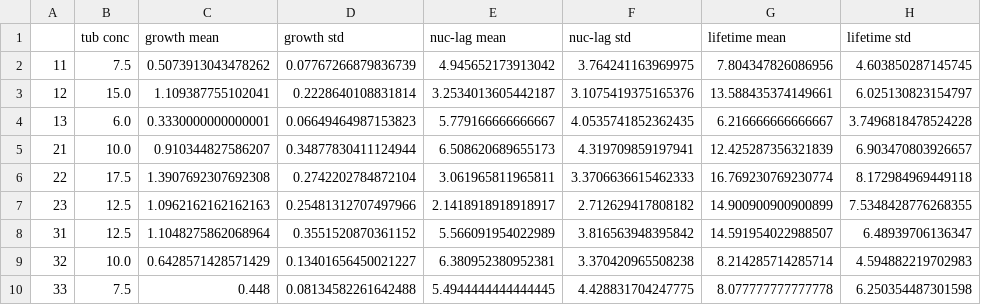
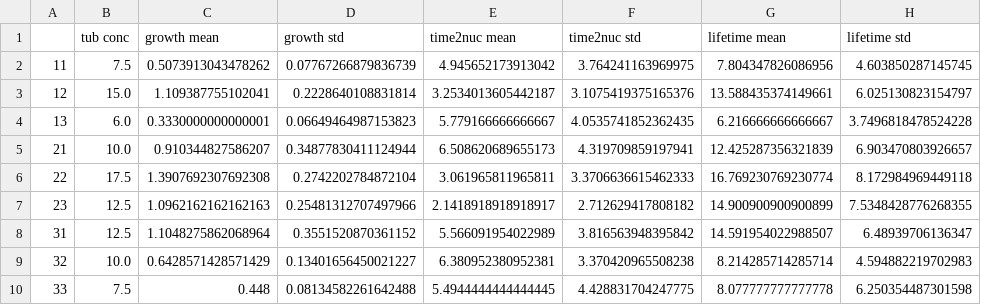
Before and after one commit to brouhardlab/brouhardlab-scripts, a CSV file: notebooks/Sofia/2019-01-31_TIRF/2019-01-31_data.csv, drawn as a sheet.

```diff
--- a/notebooks/Sofia/2019-01-31_TIRF/2019-01-31_data.csv
+++ b/notebooks/Sofia/2019-01-31_TIRF/2019-01-31_data.csv
@@ -1,2 +1,2 @@
-,tub conc,growth mean,growth std,nuc-lag mean,nuc-lag std,lifetime mean,lifetime std
+,tub conc,growth mean,growth std,time2nuc mean,time2nuc std,lifetime mean,lifetime std
 11,7.5,0.5073913043478262,0.07767266879836739,4.945652173913042,3.764241163969975,7.804347826086956,4.603850287145745
```
Also changed, not shown: notebooks/Sofia/2018-12-07_DIC/2018-12-07_lifetime.csv, 7 other files.
